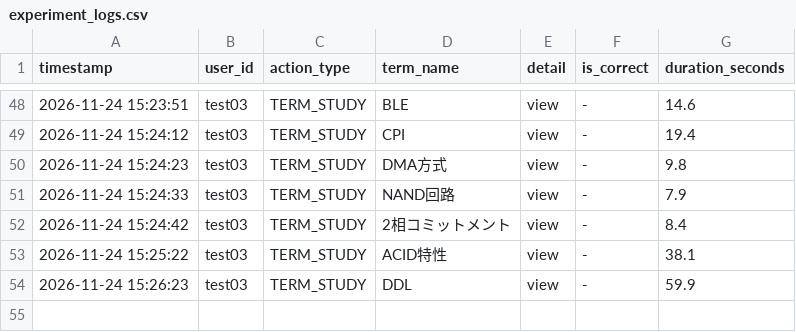
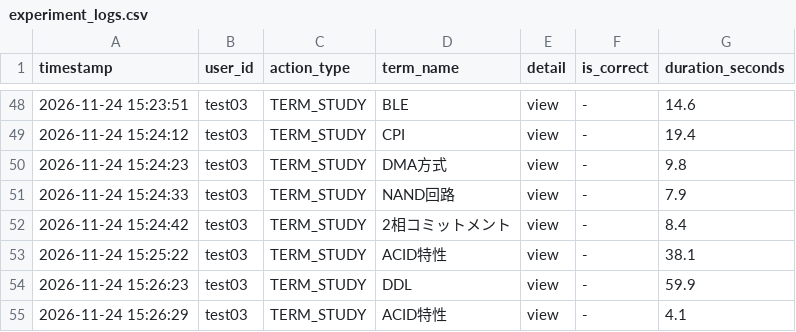
Before and after one commit to SakuSaku0705/de-ta-base, a CSV file: experiment_logs.csv, drawn as a sheet; only a part is shown, gaps mark what is left out; the diff names each change by its address in the sheet, - before the commit and + after, or states it on an @@ line.

Commit message:
log: test03 - TERM_STUDY (ACID特性)

```diff
--- a/experiment_logs.csv
+++ b/experiment_logs.csv
+row 55: 2026-11-24 15:26:29 | test03 | TERM_STUDY | ACID特性 | view | - | 4.1
```
